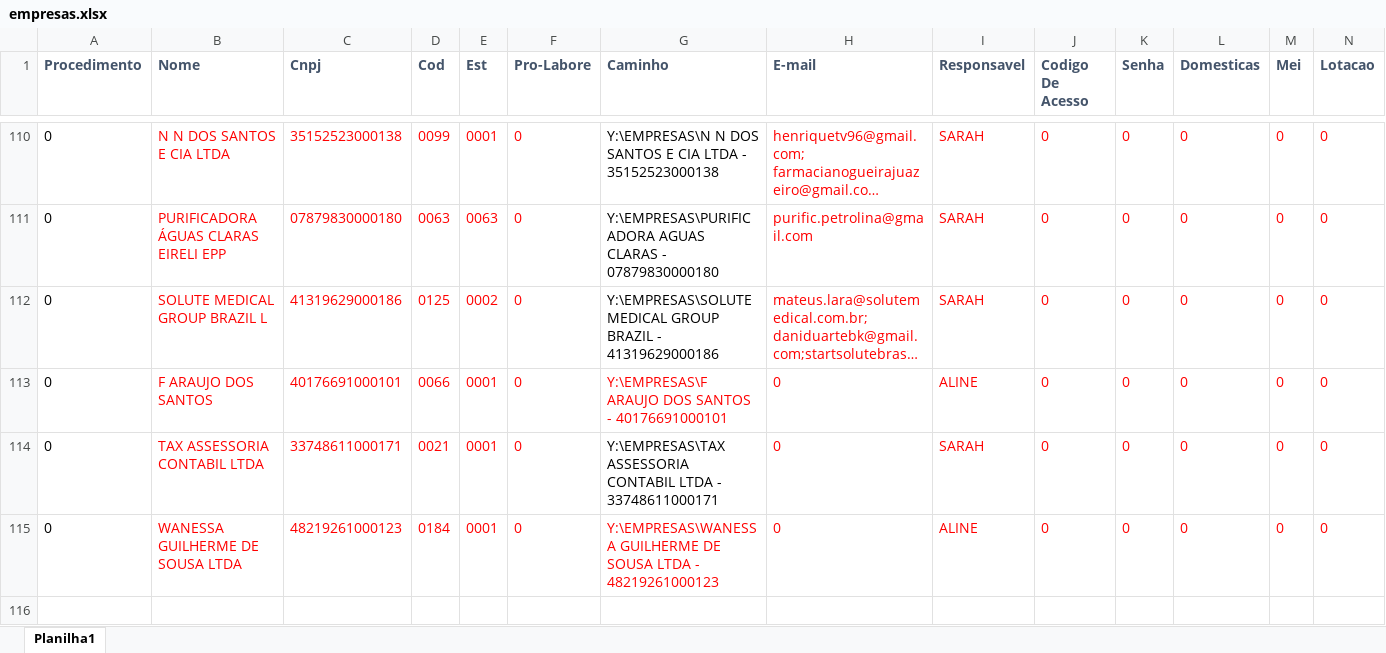
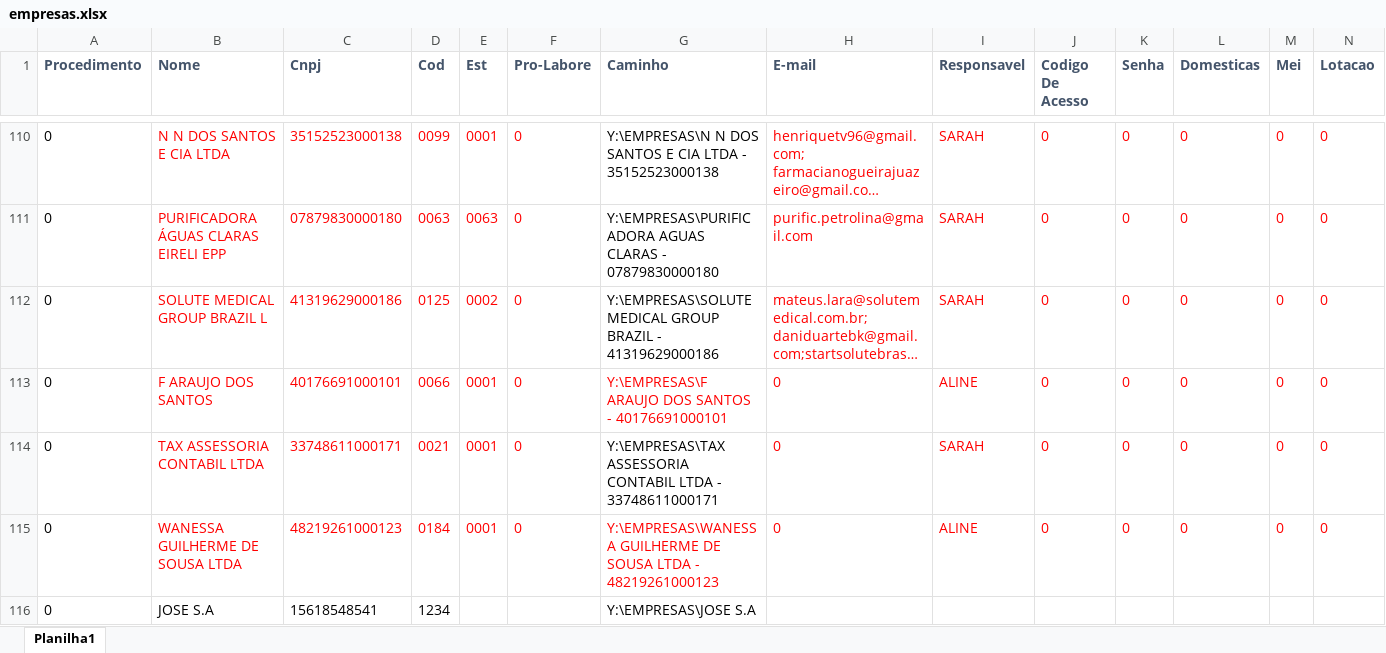
Before and after one commit to Tax-Contabilidade/move-folha-to-companies, an Excel workbook: empresas.xlsx, sheet Planilha1, drawn as a sheet; only a part is shown, gaps mark what is left out; long unchanged cells end in …; values as stored, in another font and other column widths than the file's, no borders; charts and pictures not drawn; rows hold the shown columns only; the diff names each change by its address in the sheet, - before the commit and + after, or states it on an @@ line.

```diff
--- a/empresas.xlsx (sheet Planilha1)
+++ b/empresas.xlsx (sheet Planilha1)
+row 116: 0 | JOSE S.A | 15618548541 | 1234 |  |  | Y:\EMPRESAS\JOSE S.A
```
Also changed, not shown: 6 other files.
